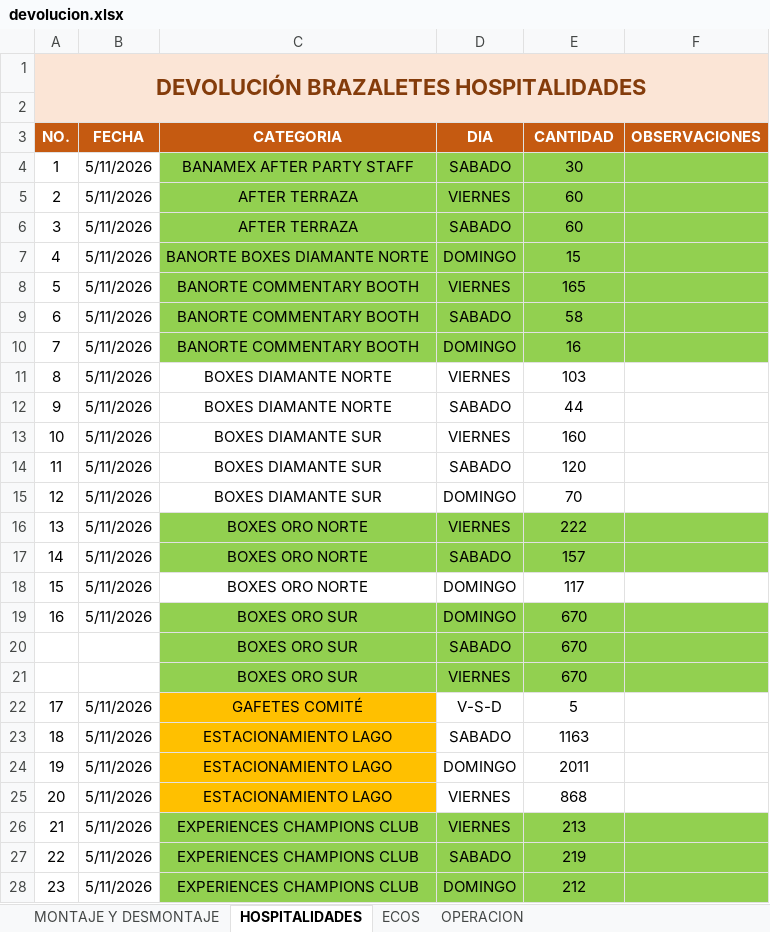
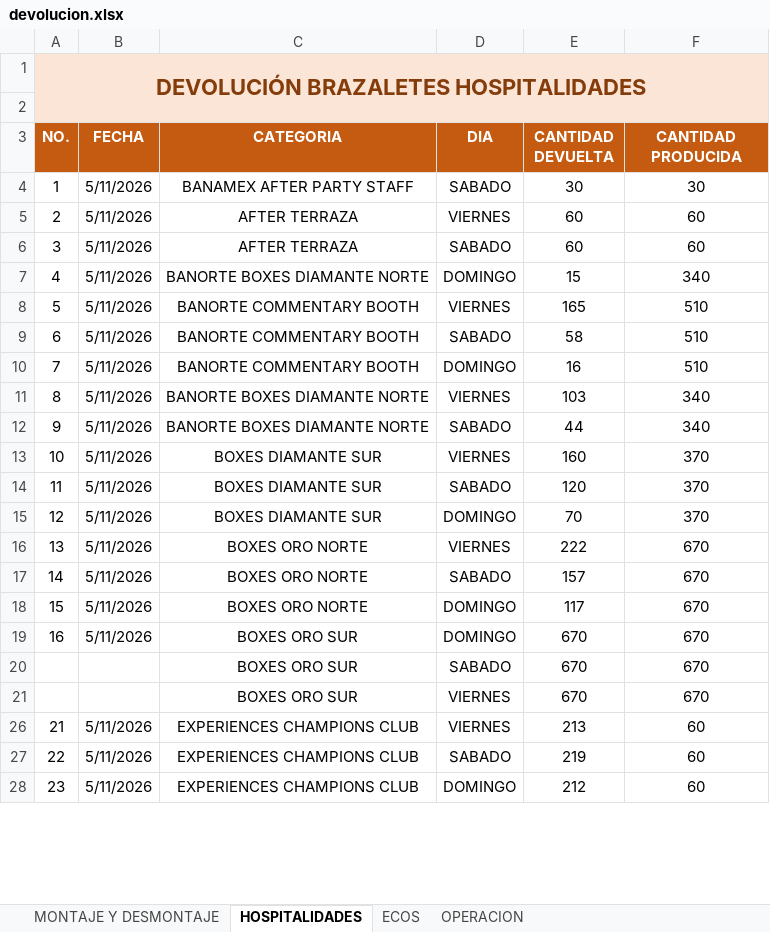
Before and after one commit to Marklord5/Formula-1, an Excel workbook: data/devolucion.xlsx, sheet HOSPITALIDADES, drawn as a sheet; only a part is shown; values as stored, in another font and other column widths than the file's, no borders; removed rows and columns are numbered as before the commit, all else as after; the diff covers the shown part only; the diff names each change by its address in the sheet, - before the commit and + after, or states it on an @@ line.

Commit message:
Agrega reporte de hospitalidades y detalles retro
Incorpora el Excel de Corte Hospitalidades con gráficas de entregas por categoría y día. Mejora el cálculo de devoluciones para contemplar columnas alternativas y evitar duplicar tablas de resumen, y añade detalles visuales de carreras.

```diff
--- a/data/devolucion.xlsx (sheet HOSPITALIDADES)
+++ b/data/devolucion.xlsx (sheet HOSPITALIDADES)
-E3: CANTIDAD
+E3: CANTIDAD DEVUELTA
-F3: OBSERVACIONES
+F3: CANTIDAD PRODUCIDA
-C4:F10 fill: #92D050
+C4:F10 fill: none
-F4 (CANTIDAD PRODUCIDA): (empty)
+F4 (CANTIDAD PRODUCIDA): 30
-F5:F6 (CANTIDAD PRODUCIDA): (empty)
+F5:F6 (CANTIDAD PRODUCIDA): 60
-F7 (CANTIDAD PRODUCIDA): (empty)
+F7 (CANTIDAD PRODUCIDA): 340
-F8:F10 (CANTIDAD PRODUCIDA): (empty)
+F8:F10 (CANTIDAD PRODUCIDA): 510
-C11:C12 (CATEGORIA): BOXES DIAMANTE NORTE
+C11:C12 (CATEGORIA): BANORTE BOXES DIAMANTE NORTE
-F11:F12 (CANTIDAD PRODUCIDA): (empty)
+F11:F12 (CANTIDAD PRODUCIDA): 340
-F13:F15 (CANTIDAD PRODUCIDA): (empty)
+F13:F15 (CANTIDAD PRODUCIDA): 370
-C16:F17 fill: #92D050
+C16:F17 fill: none
-F16:F21 (CANTIDAD PRODUCIDA): (empty)
+F16:F21 (CANTIDAD PRODUCIDA): 670
-C19:F21 fill: #92D050
+C19:F21 fill: none
@@ row 22 hidden: 17 | 5/11/2026 | GAFETES COMITÉ | V-S-D | 5 @@
@@ row 23 hidden: 18 | 5/11/2026 | ESTACIONAMIENTO LAGO | SABADO | 1163 @@
@@ row 24 hidden: 19 | 5/11/2026 | ESTACIONAMIENTO LAGO | DOMINGO | 2011 @@
@@ row 25 hidden: 20 | 5/11/2026 | ESTACIONAMIENTO LAGO | VIERNES | 868 @@
-C26:F28 fill: #92D050
+C26:F28 fill: none
-F26:F28 (CANTIDAD PRODUCIDA): (empty)
+F26:F28 (CANTIDAD PRODUCIDA): 60
```
Also changed, not shown: other rows of this sheet, sheet ECOS, hidden cells, 12 other files.
